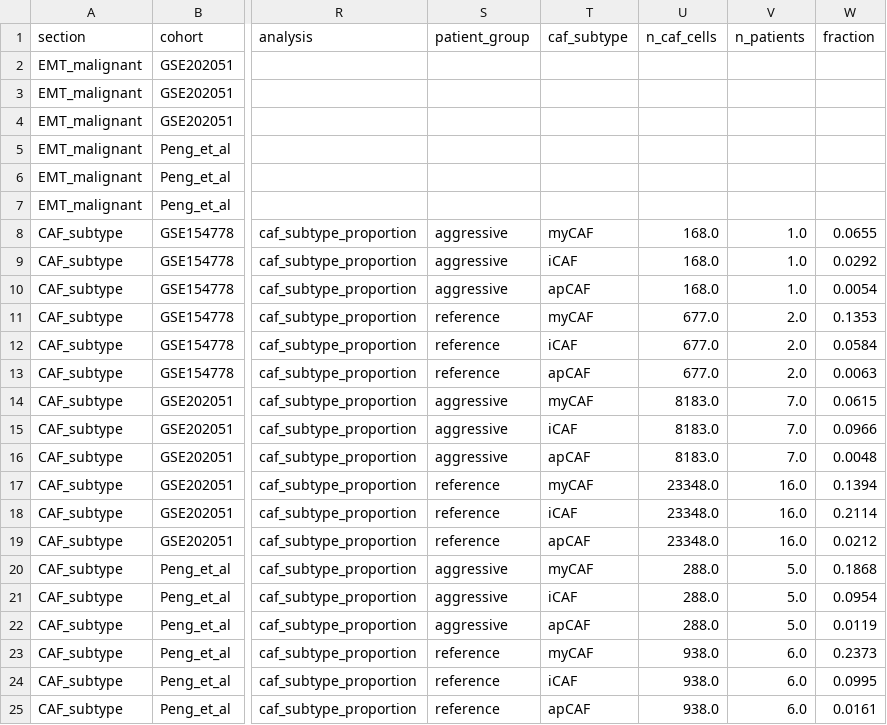
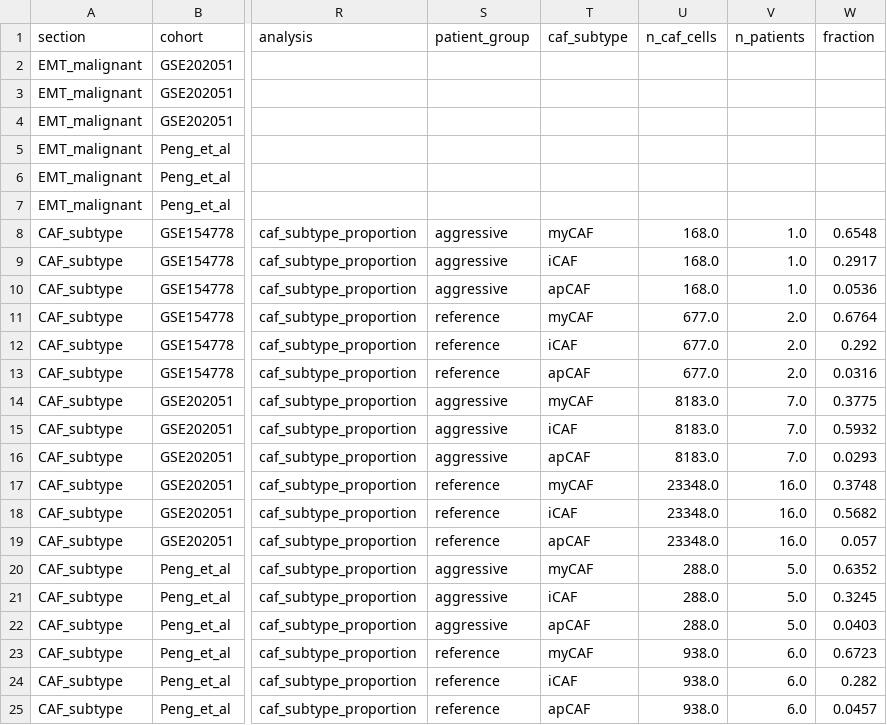
Before and after one commit to Garychen69/pdac_phase3_mechanism, a TSV file: results/tables/figure3CD_caf_emt_cell_of_origin_statistics.tsv, drawn as a sheet; only a part is shown, gaps mark what is left out; the diff names each change by its address in the sheet, - before the commit and + after, or states it on an @@ line.

Commit message:
Fix real CAF subtype proportion bug (not non-determinism as first thought)
While investigating what the previous commit logged as "CAF-subtype-scoring
non-determinism," traced the actual root cause: analyze_caf_subtypes()'s
per-patient groupby("patient_id") calls omitted observed=True on a pandas
Categorical column that lists every patient in the full cohort, not just
the current arm. Without it, pandas silently creates a zero-filled phantom
group for every other patient, and .mean(axis=0) averages over all of them
- diluting every reported fraction by exactly
n_valid_patients/n_total_patients_in_cohort. Verified this reproduces the
previously-published numbers exactly for all 3 cohorts (e.g. GSE202051
aggressive fractions summed to 7/43 = 0.1629 instead of 1.0).

This is a deterministic correctness bug, not non-determinism -
sc.tl.score_genes itself was confirmed bit-for-bit reproducible in
isolation. Fixed by adding observed=True; verified the fix is fully
deterministic (two independent re-runs give byte-identical output).

Consequence: the previously reported "lower myCAF/iCAF proportion in
aggressive patients, consistent across cohorts" pattern does not survive
the fix. Corrected, sum-to-100% proportions show myCAF roughly flat across
groups and iCAF HIGHER (not lower) in aggressive patients in both
inferentially-tested cohorts. This claim is retracted in the report. Does
not affect the EMT or lipid cell-of-origin findings, which use a separate
non-categorical patient_id column.

```diff
--- a/results/tables/figure3CD_caf_emt_cell_of_origin_statistics.tsv
+++ b/results/tables/figure3CD_caf_emt_cell_of_origin_statistics.tsv
-W8 (fraction): 0.0655
+W8 (fraction): 0.6548
-W9 (fraction): 0.0292
+W9 (fraction): 0.2917
-W10 (fraction): 0.0054
+W10 (fraction): 0.0536
-W11 (fraction): 0.1353
+W11 (fraction): 0.6764
-W12 (fraction): 0.0584
+W12 (fraction): 0.292
-W13 (fraction): 0.0063
+W13 (fraction): 0.0316
-W14 (fraction): 0.0615
+W14 (fraction): 0.3775
-W15 (fraction): 0.0966
+W15 (fraction): 0.5932
-W16 (fraction): 0.0048
+W16 (fraction): 0.0293
-W17 (fraction): 0.1394
+W17 (fraction): 0.3748
-W18 (fraction): 0.2114
+W18 (fraction): 0.5682
-W19 (fraction): 0.0212
+W19 (fraction): 0.057
-W20 (fraction): 0.1868
+W20 (fraction): 0.6352
-W21 (fraction): 0.0954
+W21 (fraction): 0.3245
-W22 (fraction): 0.0119
+W22 (fraction): 0.0403
-W23 (fraction): 0.2373
+W23 (fraction): 0.6723
-W24 (fraction): 0.0995
+W24 (fraction): 0.282
-W25 (fraction): 0.0161
+W25 (fraction): 0.0457
```
Also changed, not shown: 4 other files.
